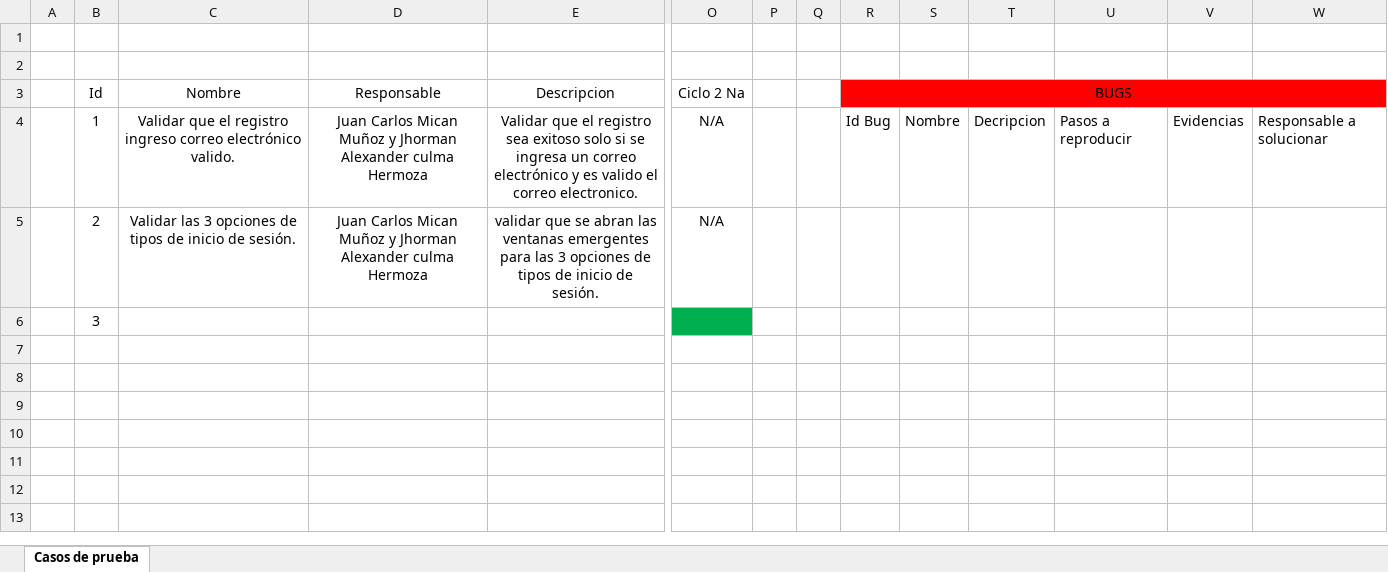
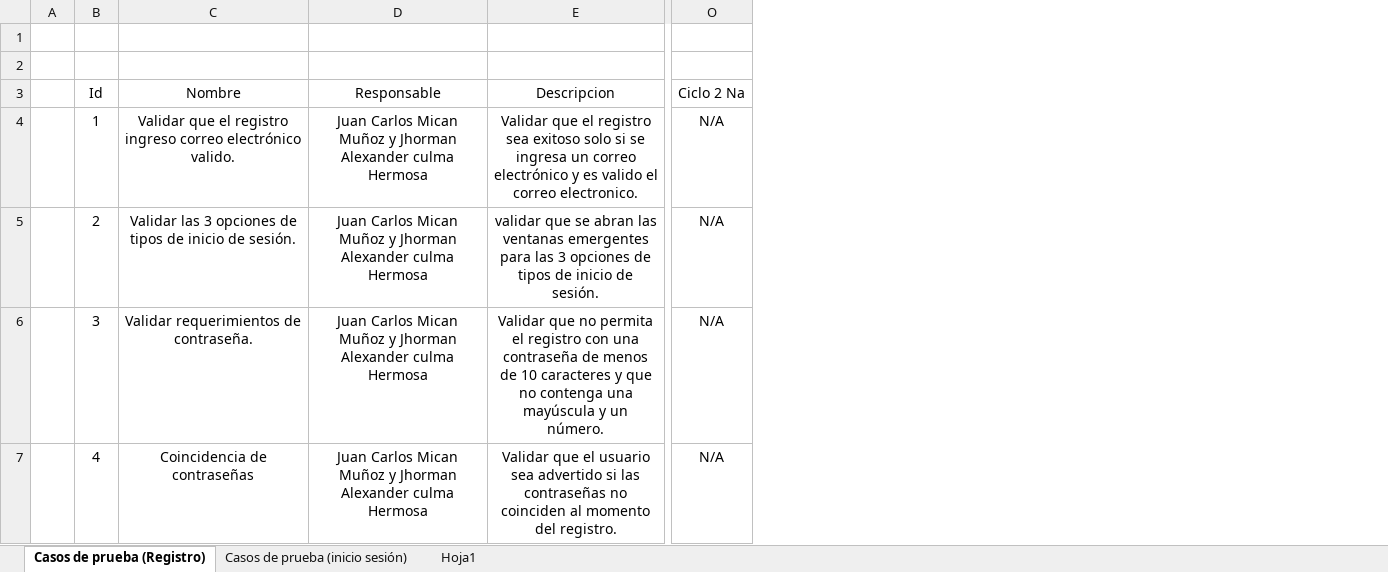
Before and after one commit to mauriciobuitrago/Senasoft2023Grupo4, an Excel workbook: Documentacion/PTP_JuanCarlosMIcanMuñoz_JhormanAlexanderCulmaHermosa_CasosDePrueba_y_Bugs_26092023.xlsx, sheet Casos de prueba (Registro), drawn as a sheet; only a part is shown, gaps mark what is left out; values as stored, in another font and other column widths than the file's, no borders; table styles not drawn; removed rows and columns are numbered as before the commit, all else as after; rows hold the shown columns only; the diff names each change by its address in the sheet, - before the commit and + after, or states it on an @@ line.

Commit message:
UPDATE documentos casos de pruebas y plan de pruebas

```diff
--- a/Documentacion/PTP_JuanCarlosMIcanMuñoz_JhormanAlexanderCulmaHermosa_CasosDePrueba_y_Bugs_26092023.xlsx (sheet Casos de prueba (Registro))
+++ b/Documentacion/PTP_JuanCarlosMIcanMuñoz_JhormanAlexanderCulmaHermosa_CasosDePrueba_y_Bugs_26092023.xlsx (sheet Casos de prueba (Registro))
-sheet tab: Casos de prueba
+sheet tab: Casos de prueba (Registro)
+sheet tab: Casos de prueba (inicio sesión)
+sheet tab: Hoja1
-column P, empty
-column Q, empty
-column R (BUGS), row 4: Id Bug
-column S, row 4: Nombre
-column T, row 4: Decripcion
-column U, row 4: Pasos a reproducir
-column V, row 4: Evidencias
-column W, row 4: Responsable a solucionar
-D4:D5 (Responsable): …Alexander culma Hermoza
+D4:D5 (Responsable): …Alexander culma Hermosa
-row 6:  | 3
+row 6:  | 3 | Validar requerimientos de contraseña. | Juan Carlos Mican Muñoz y Jhorman Alexander culma Hermosa | Validar que no permita el registro con una contraseña de menos de 10 caracteres y que no contenga una mayúscula y un número. | N/A
+row 7:  | 4 | Coincidencia de contraseñas | Juan Carlos Mican Muñoz y Jhorman Alexander culma Hermosa | Validar que el usuario sea advertido si las contraseñas no coinciden al momento del registro. | N/A
```
Also changed, not shown: Documentacion/PTP_JuanCarlosMicanMuñoz_JhormanAlexanderCulmaHermosa_Plan de pruebas_26092023.xlsx.
